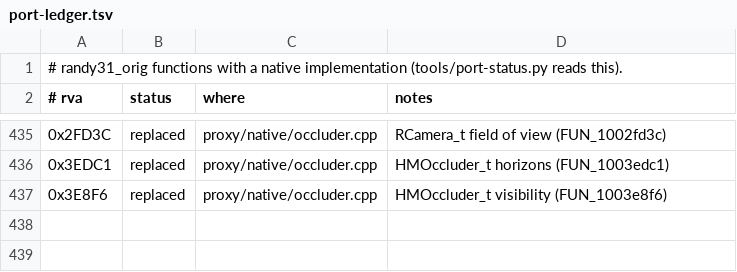
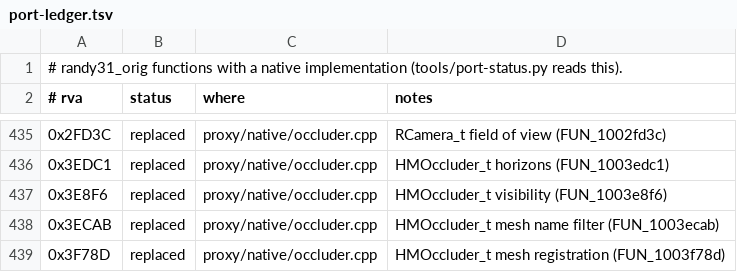
Before and after one commit to wannabuh/ao-vk, a TSV file: docs/port-ledger.tsv, drawn as a sheet; only a part is shown, gaps mark what is left out.

```diff
--- a/docs/port-ledger.tsv
+++ b/docs/port-ledger.tsv
@@ -437 +437,3 @@
 0x3E8F6	replaced	proxy/native/occluder.cpp	HMOccluder_t visibility (FUN_1003e8f6)
+0x3ECAB	replaced	proxy/native/occluder.cpp	HMOccluder_t mesh name filter (FUN_1003ecab)
+0x3F78D	replaced	proxy/native/occluder.cpp	HMOccluder_t mesh registration (FUN_1003f78d)
```
Also changed, not shown: 4 other files.
